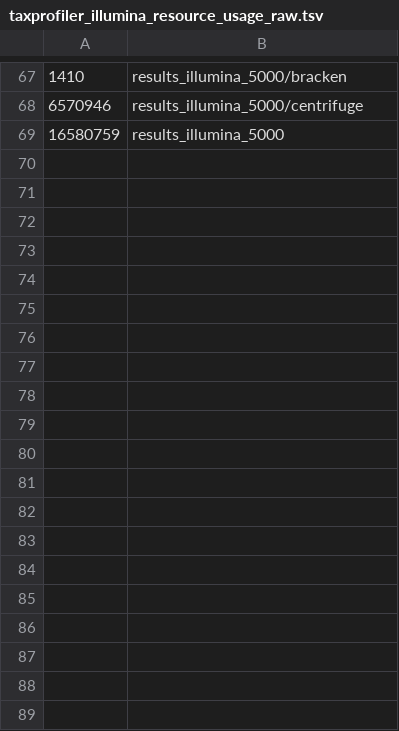
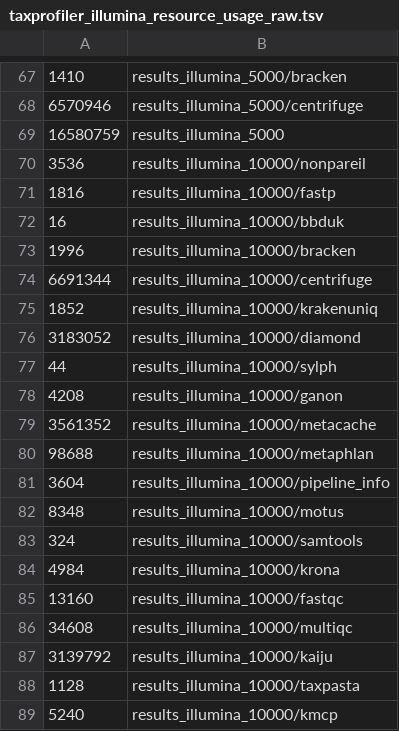
Before and after one commit to taxprofiler/taxprofiler-createtaxdb-paper, a TSV file: benchmarking/resource_tracking/taxprofiler_illumina/taxprofiler_illumina_resource_usage_raw.tsv, drawn as a sheet; only a part is shown, gaps mark what is left out; the diff covers the shown part only; the diff names each change by its address in the sheet, - before the commit and + after, or states it on an @@ line.

Commit message:
Final Illumina data

```diff
--- a/benchmarking/resource_tracking/taxprofiler_illumina/taxprofiler_illumina_resource_usage_raw.tsv
+++ b/benchmarking/resource_tracking/taxprofiler_illumina/taxprofiler_illumina_resource_usage_raw.tsv
+row 70: 3536 | results_illumina_10000/nonpareil
+row 71: 1816 | results_illumina_10000/fastp
+row 72: 16 | results_illumina_10000/bbduk
+row 73: 1996 | results_illumina_10000/bracken
+row 74: 6691344 | results_illumina_10000/centrifuge
+row 75: 1852 | results_illumina_10000/krakenuniq
+row 76: 3183052 | results_illumina_10000/diamond
+row 77: 44 | results_illumina_10000/sylph
+row 78: 4208 | results_illumina_10000/ganon
+row 79: 3561352 | results_illumina_10000/metacache
+row 80: 98688 | results_illumina_10000/metaphlan
+row 81: 3604 | results_illumina_10000/pipeline_info
+row 82: 8348 | results_illumina_10000/motus
+row 83: 324 | results_illumina_10000/samtools
+row 84: 4984 | results_illumina_10000/krona
+row 85: 13160 | results_illumina_10000/fastqc
+row 86: 34608 | results_illumina_10000/multiqc
+row 87: 3139792 | results_illumina_10000/kaiju
+row 88: 1128 | results_illumina_10000/taxpasta
+row 89: 5240 | results_illumina_10000/kmcp
```
Also changed, not shown: 49 added rows elsewhere in this file, benchmarking/resource_tracking/taxprofiler_illumina/taxprofiler_illumina_resource_usage_humanreadable.tsv, 48 other files.
